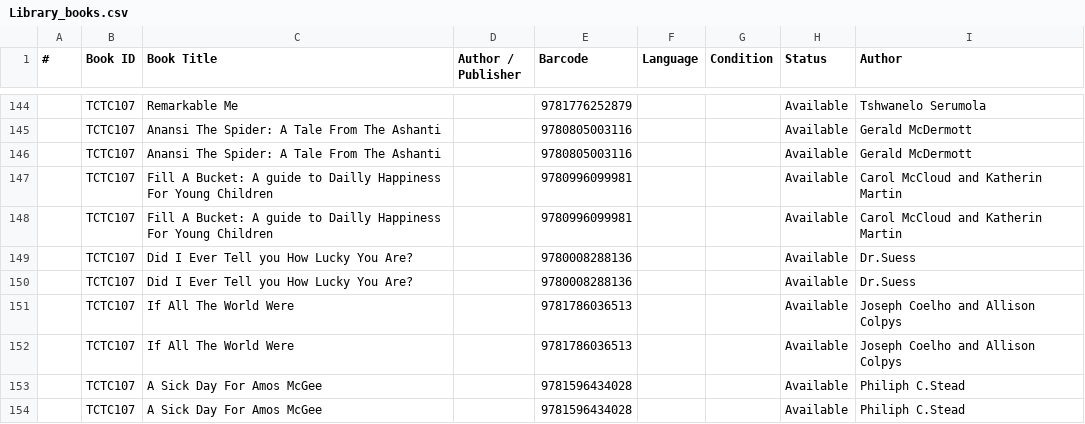
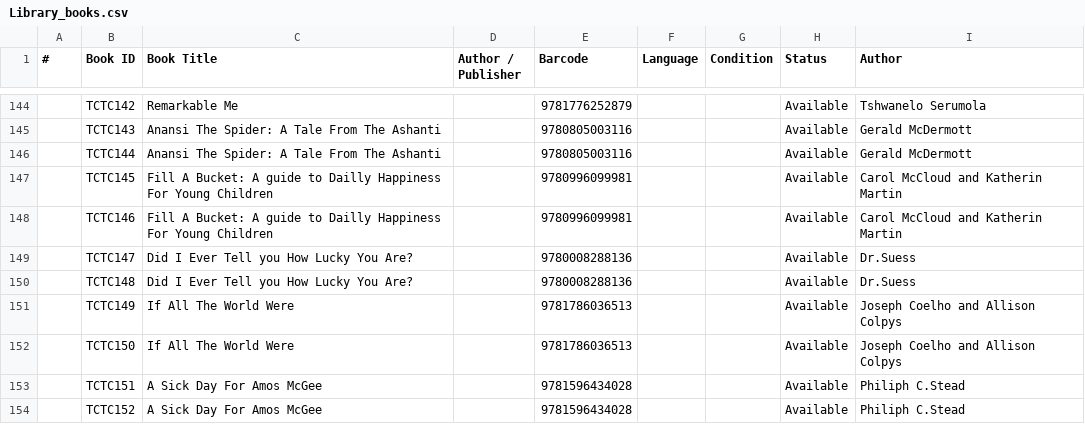
Before and after one commit to Thoko654/tzu-chi-library, a CSV file: data/Library_books.csv, drawn as a sheet; only a part is shown, gaps mark what is left out; the diff covers the shown part only.

```diff
--- a/data/Library_books.csv
+++ b/data/Library_books.csv
@@ -144,11 +144,11 @@
-,TCTC107,Remarkable Me,,9781776252879,,,Available,Tshwanelo Serumola
-,TCTC107,Anansi The Spider: A Tale From The Ashanti,,9780805003116,,,Available,Gerald McDermott
-,TCTC107,Anansi The Spider: A Tale From The Ashanti,,9780805003116,,,Available,Gerald McDermott
-,TCTC107,Fill A Bucket: A guide to Dailly Happiness For Young Children,,9780996099981,,,Available,Carol McCloud and Katherin Martin
-,TCTC107,Fill A Bucket: A guide to Dailly Happiness For Young Children,,9780996099981,,,Available,Carol McCloud and Katherin Martin
-,TCTC107,Did I Ever Tell you How Lucky You Are?,,9780008288136,,,Available,Dr.Suess
-,TCTC107,Did I Ever Tell you How Lucky You Are?,,9780008288136,,,Available,Dr.Suess
-,TCTC107,If All The World Were,,9781786036513,,,Available,Joseph Coelho and Allison Colpys
-,TCTC107,If All The World Were,,9781786036513,,,Available,Joseph Coelho and Allison Colpys
-,TCTC107,A Sick Day For Amos McGee,,9781596434028,,,Available,Philiph C.Stead
-,TCTC107,A Sick Day For Amos McGee,,9781596434028,,,Available,Philiph C.Stead
+,TCTC142,Remarkable Me,,9781776252879,,,Available,Tshwanelo Serumola
+,TCTC143,Anansi The Spider: A Tale From The Ashanti,,9780805003116,,,Available,Gerald McDermott
+,TCTC144,Anansi The Spider: A Tale From The Ashanti,,9780805003116,,,Available,Gerald McDermott
+,TCTC145,Fill A Bucket: A guide to Dailly Happiness For Young Children,,9780996099981,,,Available,Carol McCloud and Katherin Martin
+,TCTC146,Fill A Bucket: A guide to Dailly Happiness For Young Children,,9780996099981,,,Available,Carol McCloud and Katherin Martin
+,TCTC147,Did I Ever Tell you How Lucky You Are?,,9780008288136,,,Available,Dr.Suess
+,TCTC148,Did I Ever Tell you How Lucky You Are?,,9780008288136,,,Available,Dr.Suess
+,TCTC149,If All The World Were,,9781786036513,,,Available,Joseph Coelho and Allison Colpys
+,TCTC150,If All The World Were,,9781786036513,,,Available,Joseph Coelho and Allison Colpys
+,TCTC151,A Sick Day For Amos McGee,,9781596434028,,,Available,Philiph C.Stead
+,TCTC152,A Sick Day For Amos McGee,,9781596434028,,,Available,Philiph C.Stead
```
Also changed, not shown: 29 edited cells elsewhere in this file.
